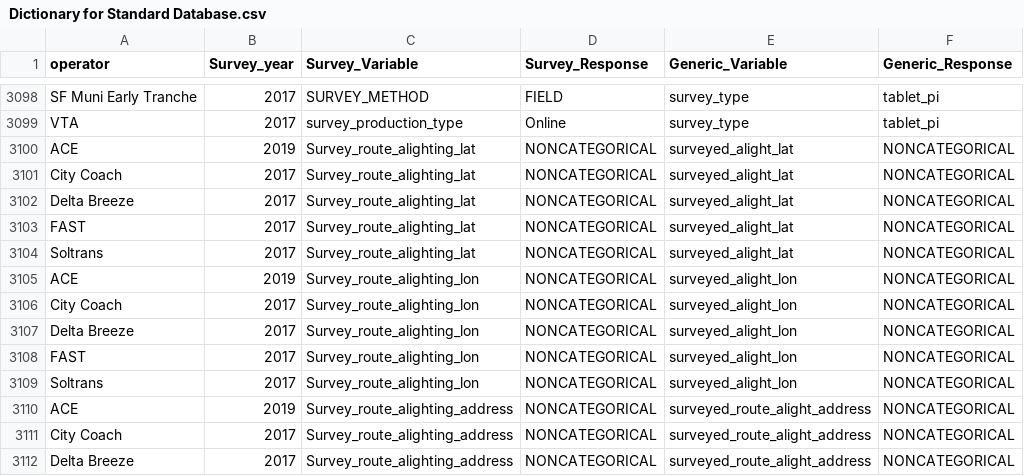
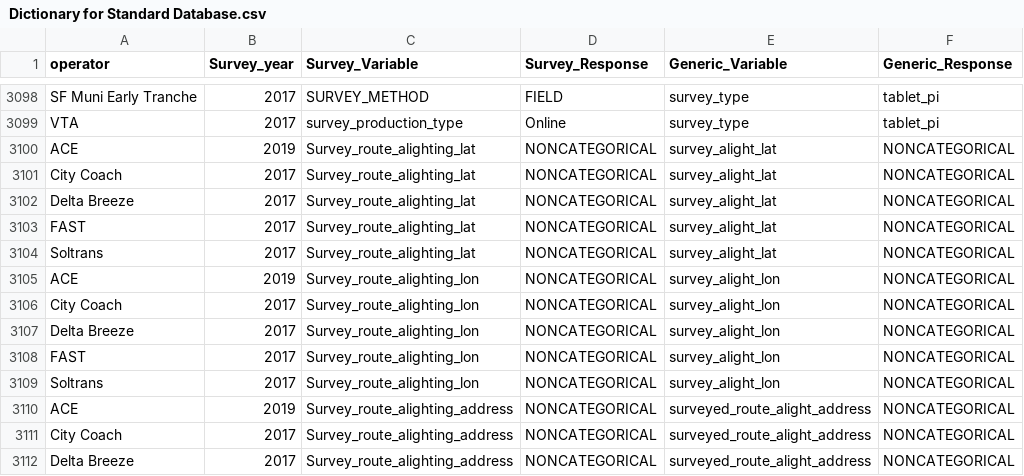
Before and after one commit to BayAreaMetro/transit-passenger-surveys, a CSV file: make-uniform/production/Dictionary for Standard Database.csv, drawn as a sheet; only a part is shown, gaps mark what is left out.

Commit message:
fix variable dictionry typo "survey_alight_lat/lon"

```diff
--- a/make-uniform/production/Dictionary for Standard Database.csv
+++ b/make-uniform/production/Dictionary for Standard Database.csv
@@ -3099,12 +3099,12 @@ SF Muni Early Tranche,2017,SURVEY_METHOD,FIELD,survey_type,tablet_pi
 VTA,2017,survey_production_type,Online,survey_type,tablet_pi
-ACE,2019,Survey_route_alighting_lat,NONCATEGORICAL,surveyed_alight_lat,NONCATEGORICAL
-City Coach,2017,Survey_route_alighting_lat,NONCATEGORICAL,surveyed_alight_lat,NONCATEGORICAL
-Delta Breeze,2017,Survey_route_alighting_lat,NONCATEGORICAL,surveyed_alight_lat,NONCATEGORICAL
-FAST,2017,Survey_route_alighting_lat,NONCATEGORICAL,surveyed_alight_lat,NONCATEGORICAL
-Soltrans,2017,Survey_route_alighting_lat,NONCATEGORICAL,surveyed_alight_lat,NONCATEGORICAL
-ACE,2019,Survey_route_alighting_lon,NONCATEGORICAL,surveyed_alight_lon,NONCATEGORICAL
-City Coach,2017,Survey_route_alighting_lon,NONCATEGORICAL,surveyed_alight_lon,NONCATEGORICAL
-Delta Breeze,2017,Survey_route_alighting_lon,NONCATEGORICAL,surveyed_alight_lon,NONCATEGORICAL
-FAST,2017,Survey_route_alighting_lon,NONCATEGORICAL,surveyed_alight_lon,NONCATEGORICAL
-Soltrans,2017,Survey_route_alighting_lon,NONCATEGORICAL,surveyed_alight_lon,NONCATEGORICAL
+ACE,2019,Survey_route_alighting_lat,NONCATEGORICAL,survey_alight_lat,NONCATEGORICAL
+City Coach,2017,Survey_route_alighting_lat,NONCATEGORICAL,survey_alight_lat,NONCATEGORICAL
+Delta Breeze,2017,Survey_route_alighting_lat,NONCATEGORICAL,survey_alight_lat,NONCATEGORICAL
+FAST,2017,Survey_route_alighting_lat,NONCATEGORICAL,survey_alight_lat,NONCATEGORICAL
+Soltrans,2017,Survey_route_alighting_lat,NONCATEGORICAL,survey_alight_lat,NONCATEGORICAL
+ACE,2019,Survey_route_alighting_lon,NONCATEGORICAL,survey_alight_lon,NONCATEGORICAL
+City Coach,2017,Survey_route_alighting_lon,NONCATEGORICAL,survey_alight_lon,NONCATEGORICAL
+Delta Breeze,2017,Survey_route_alighting_lon,NONCATEGORICAL,survey_alight_lon,NONCATEGORICAL
+FAST,2017,Survey_route_alighting_lon,NONCATEGORICAL,survey_alight_lon,NONCATEGORICAL
+Soltrans,2017,Survey_route_alighting_lon,NONCATEGORICAL,survey_alight_lon,NONCATEGORICAL
 ACE,2019,Survey_route_alighting_address,NONCATEGORICAL,surveyed_route_alight_address,NONCATEGORICAL
```
